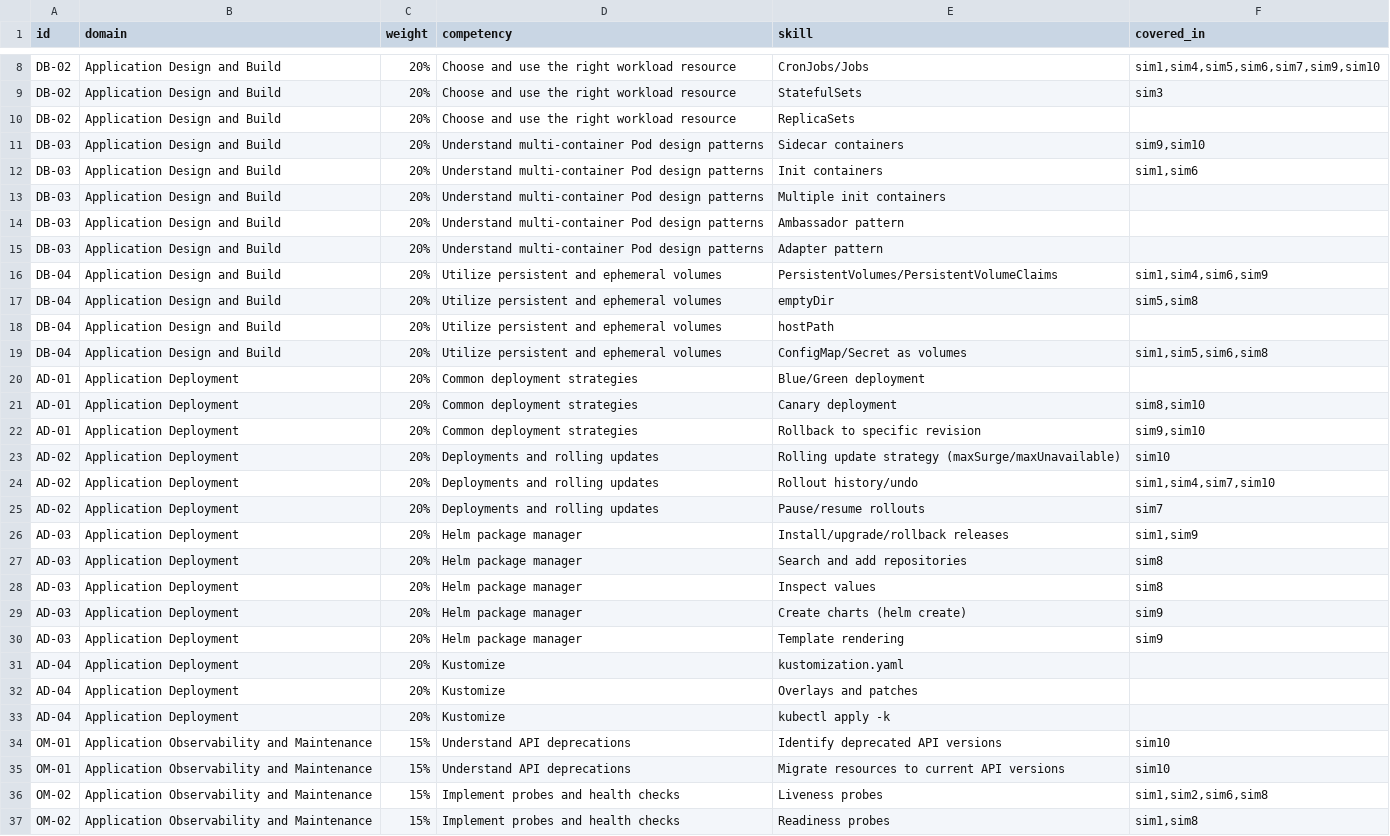
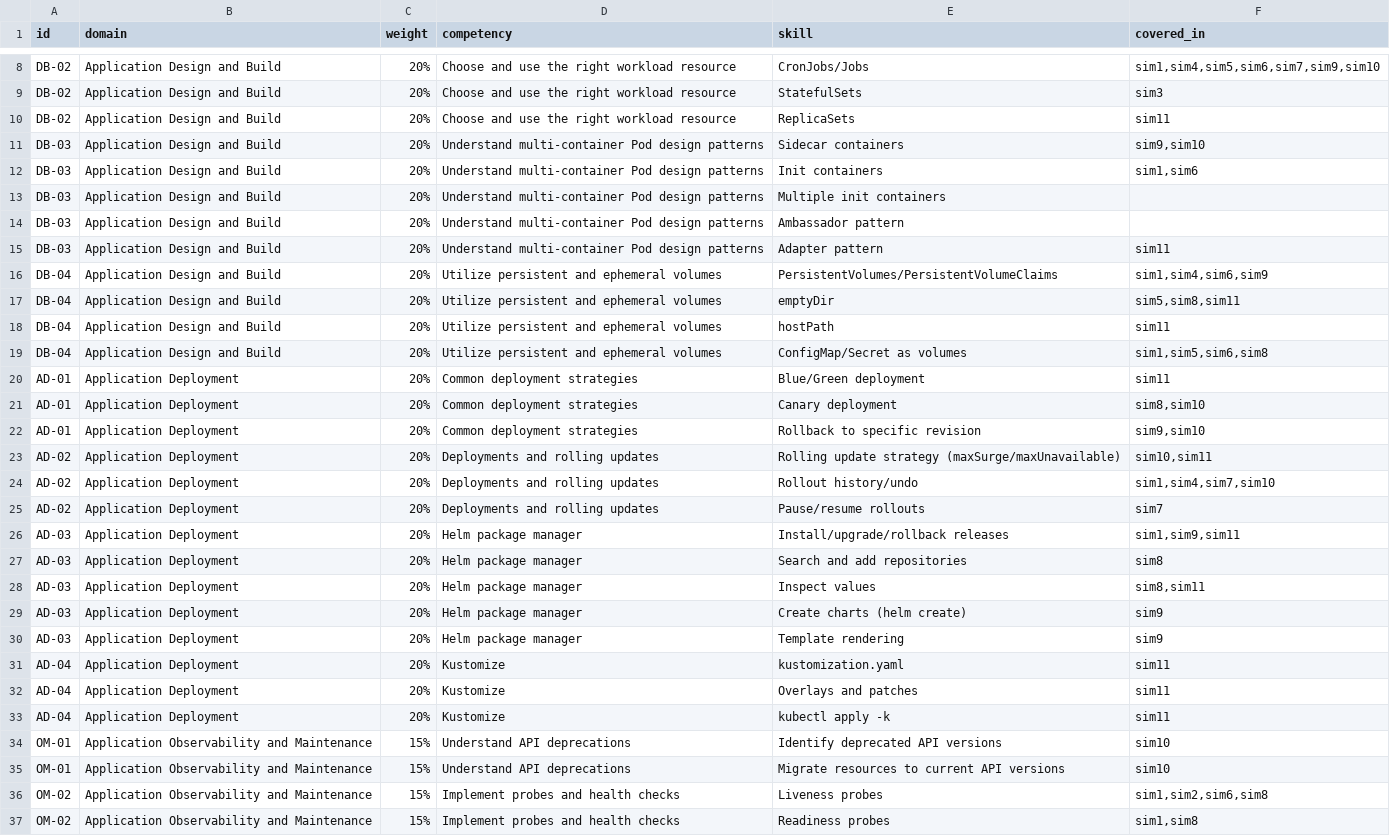
Before and after one commit to TiPunchLabs/ckad-dojo, a CSV file: docs/simulation-coverage.csv, drawn as a sheet; only a part is shown, gaps mark what is left out; the diff covers the shown part only.

```diff
--- a/docs/simulation-coverage.csv
+++ b/docs/simulation-coverage.csv
@@ -9,3 +9,3 @@ DB-02,Application Design and Build,20%,Choose and use the right workload resourc
 DB-02,Application Design and Build,20%,Choose and use the right workload resource,StatefulSets,"sim3"
-DB-02,Application Design and Build,20%,Choose and use the right workload resource,ReplicaSets,
+DB-02,Application Design and Build,20%,Choose and use the right workload resource,ReplicaSets,"sim11"
 DB-03,Application Design and Build,20%,Understand multi-container Pod design patterns,Sidecar containers,"sim9,sim10"
@@ -14,21 +14,21 @@ DB-03,Application Design and Build,20%,Understand multi-container Pod design pat
 DB-03,Application Design and Build,20%,Understand multi-container Pod design patterns,Ambassador pattern,
-DB-03,Application Design and Build,20%,Understand multi-container Pod design patterns,Adapter pattern,
+DB-03,Application Design and Build,20%,Understand multi-container Pod design patterns,Adapter pattern,"sim11"
 DB-04,Application Design and Build,20%,Utilize persistent and ephemeral volumes,PersistentVolumes/PersistentVolumeClaims,"sim1,sim4,sim6,sim9"
-DB-04,Application Design and Build,20%,Utilize persistent and ephemeral volumes,emptyDir,"sim5,sim8"
-DB-04,Application Design and Build,20%,Utilize persistent and ephemeral volumes,hostPath,
+DB-04,Application Design and Build,20%,Utilize persistent and ephemeral volumes,emptyDir,"sim5,sim8,sim11"
+DB-04,Application Design and Build,20%,Utilize persistent and ephemeral volumes,hostPath,"sim11"
 DB-04,Application Design and Build,20%,Utilize persistent and ephemeral volumes,ConfigMap/Secret as volumes,"sim1,sim5,sim6,sim8"
-AD-01,Application Deployment,20%,Common deployment strategies,Blue/Green deployment,
+AD-01,Application Deployment,20%,Common deployment strategies,Blue/Green deployment,"sim11"
 AD-01,Application Deployment,20%,Common deployment strategies,Canary deployment,"sim8,sim10"
 AD-01,Application Deployment,20%,Common deployment strategies,Rollback to specific revision,"sim9,sim10"
-AD-02,Application Deployment,20%,Deployments and rolling updates,Rolling update strategy (maxSurge/maxUnavailable),"sim10"
+AD-02,Application Deployment,20%,Deployments and rolling updates,Rolling update strategy (maxSurge/maxUnavailable),"sim10,sim11"
 AD-02,Application Deployment,20%,Deployments and rolling updates,Rollout history/undo,"sim1,sim4,sim7,sim10"
 AD-02,Application Deployment,20%,Deployments and rolling updates,Pause/resume rollouts,"sim7"
-AD-03,Application Deployment,20%,Helm package manager,Install/upgrade/rollback releases,"sim1,sim9"
+AD-03,Application Deployment,20%,Helm package manager,Install/upgrade/rollback releases,"sim1,sim9,sim11"
 AD-03,Application Deployment,20%,Helm package manager,Search and add repositories,"sim8"
-AD-03,Application Deployment,20%,Helm package manager,Inspect values,"sim8"
+AD-03,Application Deployment,20%,Helm package manager,Inspect values,"sim8,sim11"
 AD-03,Application Deployment,20%,Helm package manager,Create charts (helm create),"sim9"
 AD-03,Application Deployment,20%,Helm package manager,Template rendering,"sim9"
-AD-04,Application Deployment,20%,Kustomize,kustomization.yaml,
-AD-04,Application Deployment,20%,Kustomize,Overlays and patches,
-AD-04,Application Deployment,20%,Kustomize,kubectl apply -k,
+AD-04,Application Deployment,20%,Kustomize,kustomization.yaml,"sim11"
+AD-04,Application Deployment,20%,Kustomize,Overlays and patches,"sim11"
+AD-04,Application Deployment,20%,Kustomize,kubectl apply -k,"sim11"
 OM-01,Application Observability and Maintenance,15%,Understand API deprecations,Identify deprecated API versions,"sim10"
```
Also changed, not shown: 20 edited cells elsewhere in this file, 22 other files.
